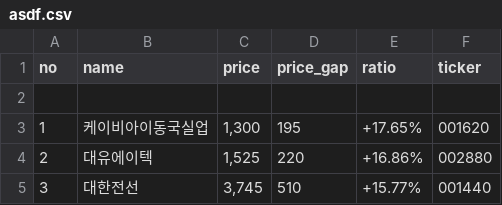
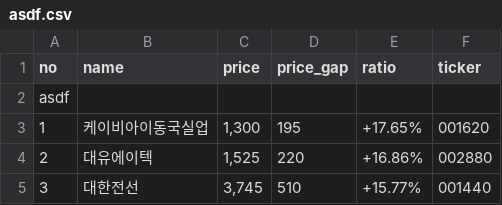
Before and after one commit to hyeonsu0/KNUOS-11team, a CSV file: app/templates/asdf.csv, drawn as a sheet; only a part is shown.

Commit message:
Update asdf.csv

```diff
--- a/app/templates/asdf.csv
+++ b/app/templates/asdf.csv
@@ -1,3 +1,3 @@
 no,name,price,price_gap,ratio,ticker
-,,,,,
+asdf,,,,,
 1,케이비아이동국실업,"1,300",195,+17.65%,001620
```
